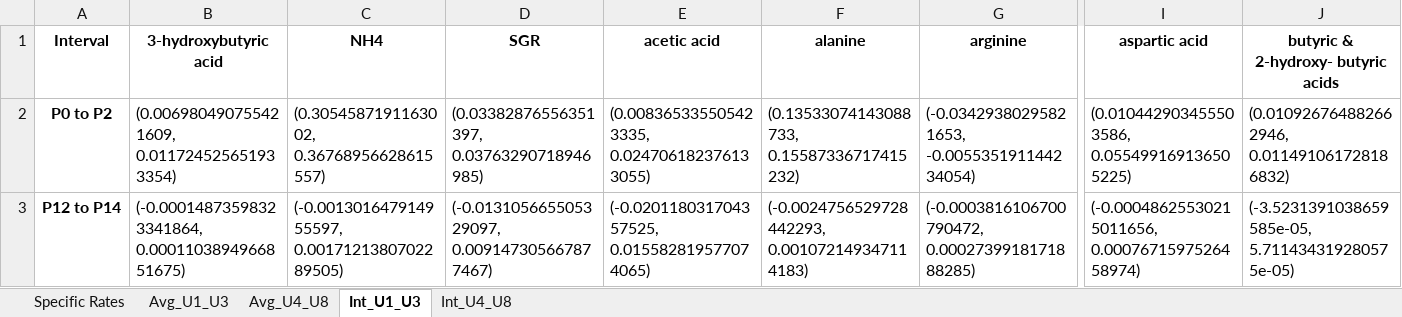
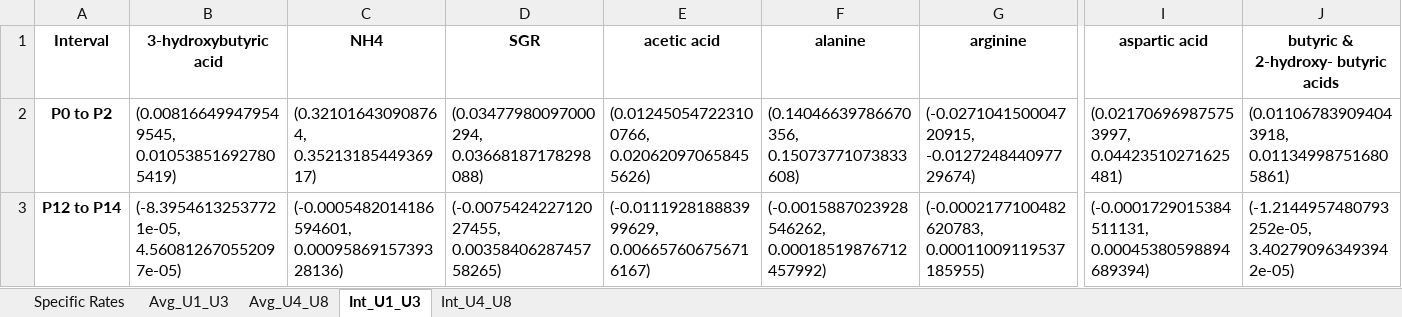
Before and after one commit to LewisLabUCSD/iCHO3K, an Excel workbook: Data/ZeLa Data/specific_rates_R.xlsx, sheet Int_U1_U3, drawn as a sheet; only a part is shown, gaps mark what is left out; values as stored, in another font and other column widths than the file's, no borders; the diff covers the shown part only; the diff names each change by its address in the sheet, - before the commit and + after, or states it on an @@ line.

```diff
--- a/Data/ZeLa Data/specific_rates_R.xlsx (sheet Int_U1_U3)
+++ b/Data/ZeLa Data/specific_rates_R.xlsx (sheet Int_U1_U3)
-B2 (3-hydroxybutyric acid): (0.006980490755421609, 0.011724525651933354)
+B2 (3-hydroxybutyric acid): (0.008166499479549545, 0.010538516927805419)
-C2 (NH4): (0.3054587191163002, 0.36768956628615557)
+C2 (NH4): (0.321016430908764, 0.3521318544936917)
-D2 (SGR): (0.03382876556351397, 0.03763290718946985)
+D2 (SGR): (0.03477980097000294, 0.03668187178298088)
-E2 (acetic acid): (0.008365335505423335, 0.024706182376133055)
+E2 (acetic acid): (0.012450547223100766, 0.020620970658455626)
-F2 (alanine): (0.13533074143088733, 0.15587336717415232)
+F2 (alanine): (0.14046639786670356, 0.15073771073833608)
-G2 (arginine): (-0.03429380295821653, -0.005535191144234054)
+G2 (arginine): (-0.027104150004720915, -0.012724844097729674)
-I2 (aspartic acid): (0.010442903455503586, 0.055499169136505225)
+I2 (aspartic acid): (0.021706969875753997, 0.04423510271625481)
-J2: (0.010926764882662946, 0.011491061728186832)
+J2: (0.011067839094043918, 0.011349987516805861)
-B3 (3-hydroxybutyric acid): (-0.00014873598323341864, 0.0001103894966851675)
+B3 (3-hydroxybutyric acid): (-8.39546132537721e-05, 4.560812670552097e-05)
-C3 (NH4): (-0.001301647914955597, 0.0017121380702289505)
+C3 (NH4): (-0.0005482014186594601, 0.0009586915739328136)
-D3 (SGR): (-0.013105665505329097, 0.009147305667877467)
+D3 (SGR): (-0.007542422712027455, 0.0035840628745758265)
-E3 (acetic acid): (-0.020118031704357525, 0.015582819577074065)
+E3 (acetic acid): (-0.011192818883999629, 0.006657606756716167)
-F3 (alanine): (-0.0024756529728442293, 0.001072149347114183)
+F3 (alanine): (-0.0015887023928546262, 0.00018519876712457992)
-G3 (arginine): (-0.0003816106700790472, 0.0002739918171888285)
+G3 (arginine): (-0.0002177100482620783, 0.00011009119537185955)
-I3 (aspartic acid): (-0.00048625530215011656, 0.0007671597526458974)
+I3 (aspartic acid): (-0.0001729015384511131, 0.00045380598894689394)
-J3: (-3.5231391038659585e-05, 5.711434319280575e-05)
+J3: (-1.2144957480793252e-05, 3.402790963493942e-05)
```
Also changed, not shown: 190 edited cells elsewhere in this sheet, sheet Int_U4_U8, 14 other files.
